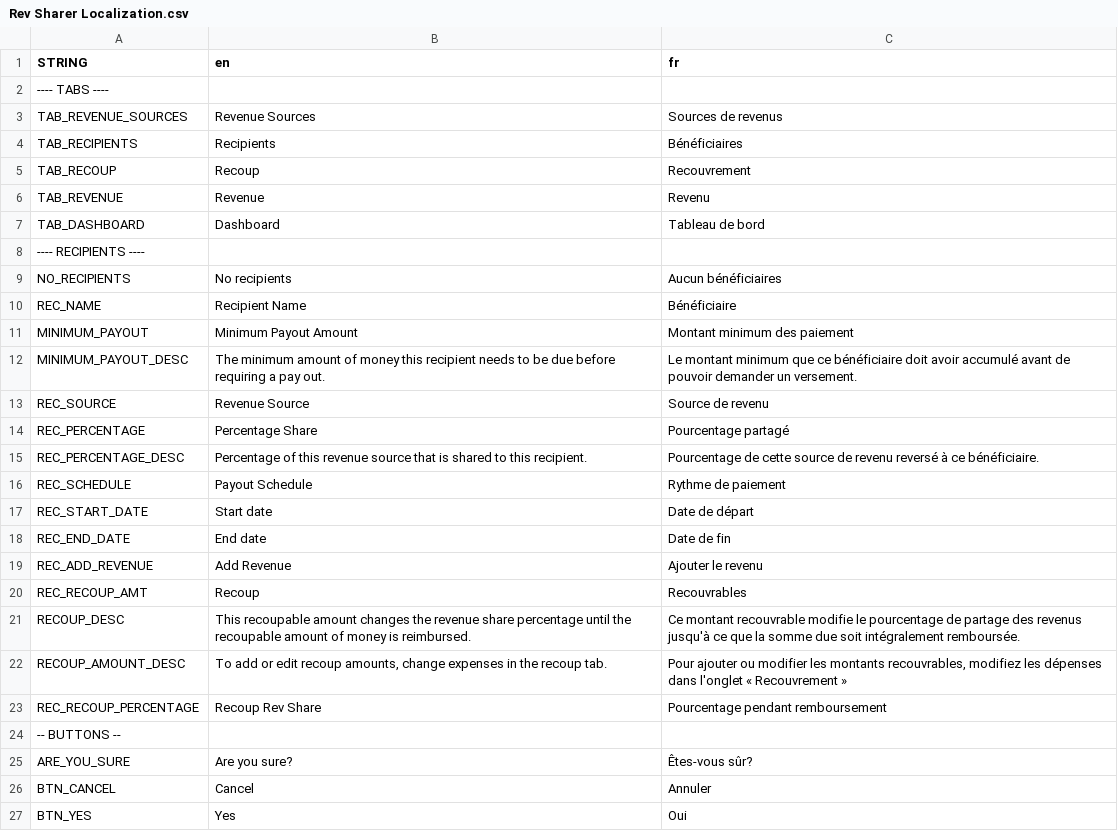
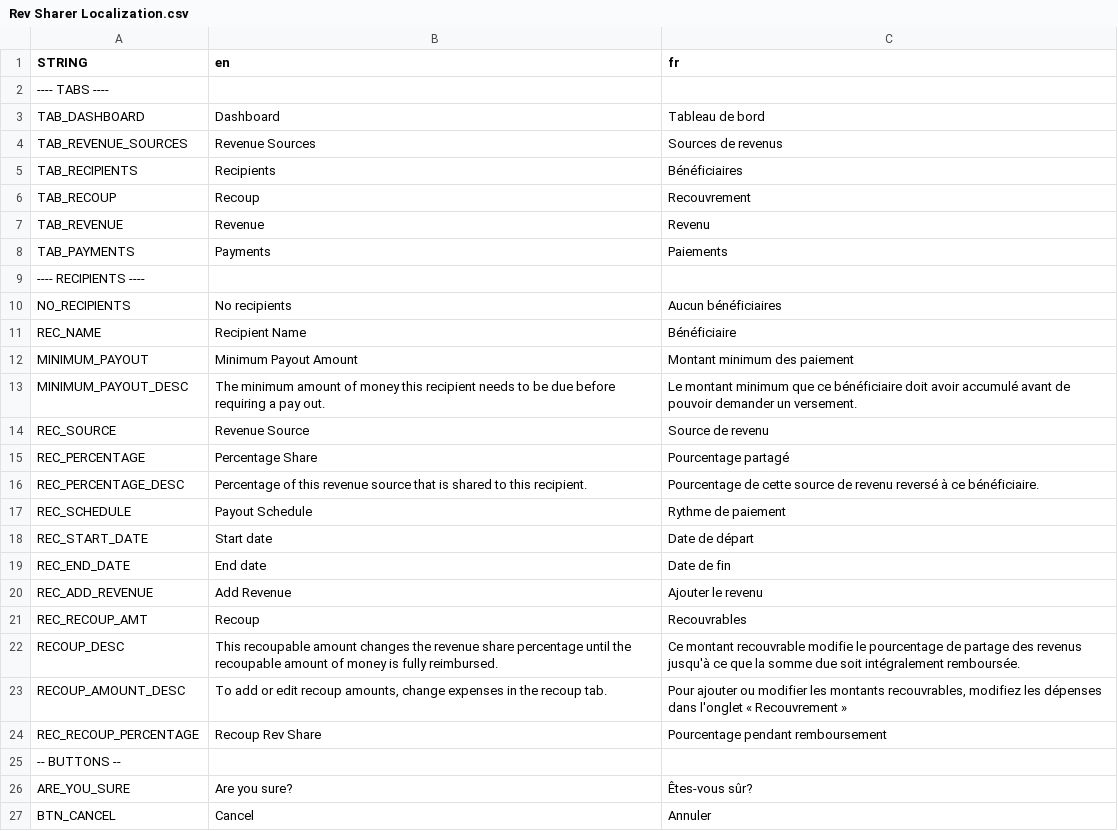
Before and after one commit to decl0s/rev-sharer, a CSV file: localization/Rev Sharer Localization.csv, drawn as a sheet; only a part is shown; the shorter side is filled out with more unchanged rows.

```diff
--- a/localization/Rev Sharer Localization.csv
+++ b/localization/Rev Sharer Localization.csv
@@ -2,2 +2,3 @@ STRING,en,fr
 ---- TABS ----,,
+TAB_DASHBOARD,Dashboard,Tableau de bord
 TAB_REVENUE_SOURCES,Revenue Sources,Sources de revenus
@@ -6,3 +7,3 @@ TAB_RECOUP,Recoup,Recouvrement
 TAB_REVENUE,Revenue,Revenu
-TAB_DASHBOARD,Dashboard,Tableau de bord
+TAB_PAYMENTS,Payments,Paiements
 ---- RECIPIENTS ----,,
@@ -20,3 +21,3 @@ REC_ADD_REVENUE,Add Revenue,Ajouter le revenu
 REC_RECOUP_AMT,Recoup,Recouvrables
-RECOUP_DESC,This recoupable amount changes the revenue share percentage until the recoupable amount of money is reimbursed.,Ce montant recouvrable modifie le pourcentage de partage des revenus jusqu'à ce que la somme due soit intégralement remboursée.
+RECOUP_DESC,This recoupable amount changes the revenue share percentage until the recoupable amount of money is fully reimbursed.,Ce montant recouvrable modifie le pourcentage de partage des revenus jusqu'à ce que la somme due soit intégralement remboursée.
 RECOUP_AMOUNT_DESC,"To add or edit recoup amounts, change expenses in the recoup tab.","Pour ajouter ou modifier les montants recouvrables, modifiez les dépenses dans l'onglet « Recouvrement »"
```
Also changed, not shown: 22 other files.
